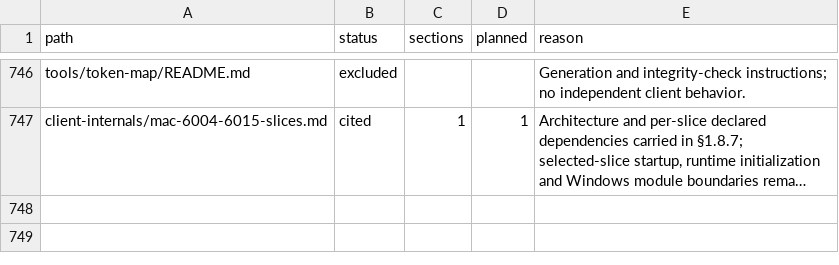
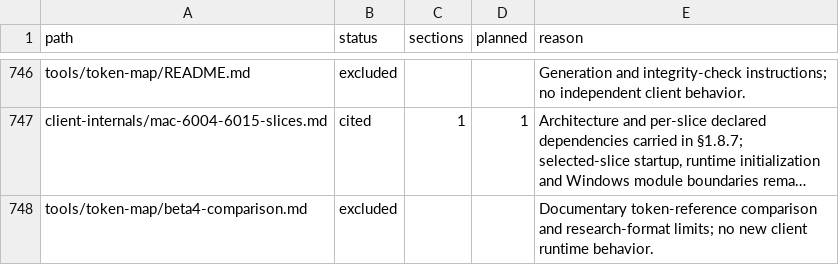
Before and after one commit to squirelworks/Graal_analysis, a TSV file: manual/sources.tsv, drawn as a sheet; only a part is shown, gaps mark what is left out; long unchanged cells end in …; the diff names each change by its address in the sheet, - before the commit and + after, or states it on an @@ line.

Commit message:
Index the beta4 reference comparison
Keep the manual source inventory complete for the new documentary comparison.

Evidence: none; source-map bookkeeping.

```diff
--- a/manual/sources.tsv
+++ b/manual/sources.tsv
+row 748: tools/token-map/beta4-comparison.md | excluded |  |  | Documentary token-reference comparison and research-format limits; no new client runtime behavior.
```
